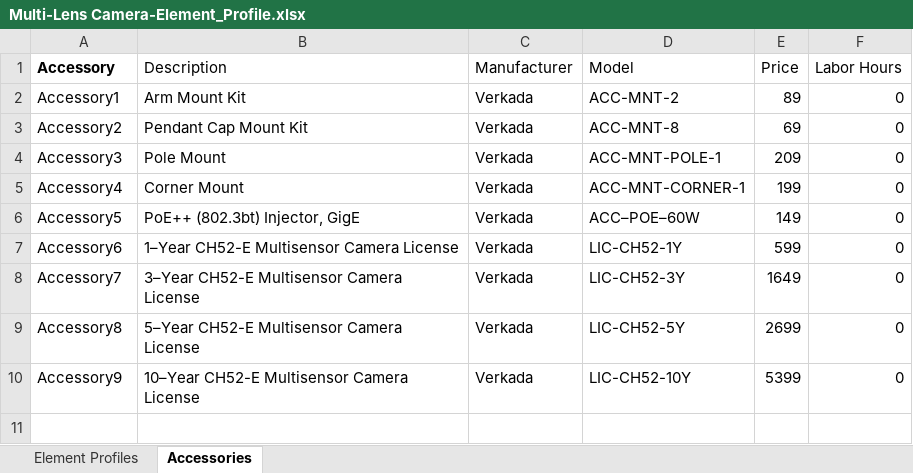
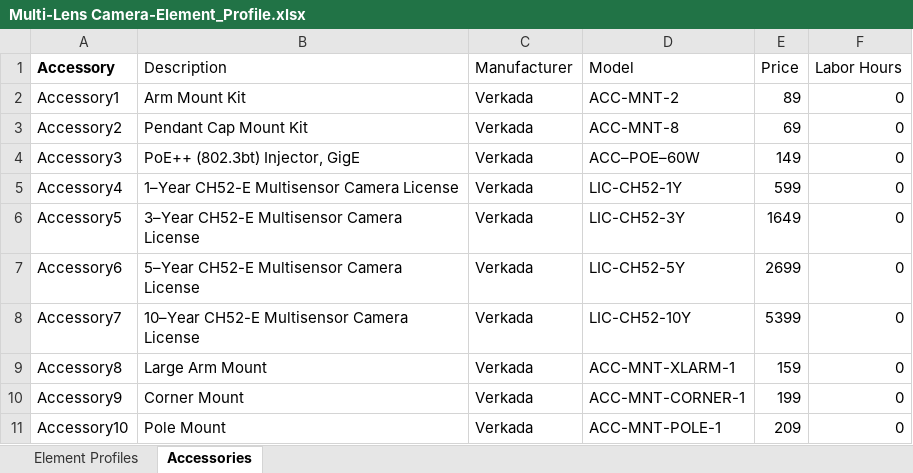
Before and after one commit to verkadase/SystemSurveyor, an Excel workbook: Element Profiles/Multi-Lens Camera-Element_Profile.xlsx, sheet Accessories, drawn as a sheet; values as stored, in another font and other column widths than the file's, no borders; 1 other sheet too large or unreadable and not compared; the diff names each change by its address in the sheet, - before the commit and + after, or states it on an @@ line.

Commit message:
update

```diff
--- a/Element Profiles/Multi-Lens Camera-Element_Profile.xlsx (sheet Accessories)
+++ b/Element Profiles/Multi-Lens Camera-Element_Profile.xlsx (sheet Accessories)
-B4 (Description): Pole Mount
+B4 (Description): PoE++ (802.3bt) Injector, GigE
-D4 (Model): ACC-MNT-POLE-1
+D4 (Model): ACC–POE–60W
-E4 (Price): 209
+E4 (Price): 149
-B5 (Description): Corner Mount
+B5 (Description): 1–Year CH52-E Multisensor Camera License
-D5 (Model): ACC-MNT-CORNER-1
+D5 (Model): LIC-CH52-1Y
-E5 (Price): 199
+E5 (Price): 599
-B6 (Description): PoE++ (802.3bt) Injector, GigE
+B6 (Description): 3–Year CH52-E Multisensor Camera License
-D6 (Model): ACC–POE–60W
+D6 (Model): LIC-CH52-3Y
-E6 (Price): 149
+E6 (Price): 1649
-B7 (Description): 1–Year CH52-E Multisensor Camera License
+B7 (Description): 5–Year CH52-E Multisensor Camera License
-D7 (Model): LIC-CH52-1Y
+D7 (Model): LIC-CH52-5Y
-E7 (Price): 599
+E7 (Price): 2699
-B8 (Description): 3–Year CH52-E Multisensor Camera License
+B8 (Description): 10–Year CH52-E Multisensor Camera License
-D8 (Model): LIC-CH52-3Y
+D8 (Model): LIC-CH52-10Y
-E8 (Price): 1649
+E8 (Price): 5399
-B9 (Description): 5–Year CH52-E Multisensor Camera License
+B9 (Description): Large Arm Mount
-D9 (Model): LIC-CH52-5Y
+D9 (Model): ACC-MNT-XLARM-1
-E9 (Price): 2699
+E9 (Price): 159
-B10 (Description): 10–Year CH52-E Multisensor Camera License
+B10 (Description): Corner Mount
-D10 (Model): LIC-CH52-10Y
+D10 (Model): ACC-MNT-CORNER-1
-E10 (Price): 5399
+E10 (Price): 199
+row 11: Accessory10 | Pole Mount | Verkada | ACC-MNT-POLE-1 | 209 | 0
```
